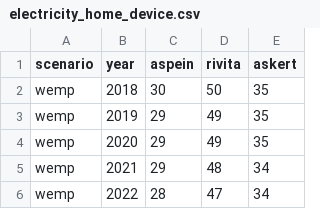
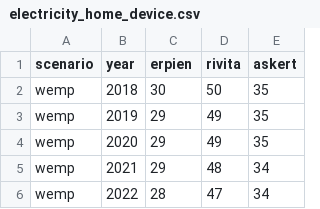
Before and after one commit to ubigu/ilmakalu-v2, a CSV file: backend/database/built/electricity_home_device.csv, drawn as a sheet; only a part is shown.

```diff
--- a/backend/database/built/electricity_home_device.csv
+++ b/backend/database/built/electricity_home_device.csv
@@ -1,2 +1,2 @@
-scenario;year;aspein;rivita;askert
+scenario;year;erpien;rivita;askert
 wemp;2018;30;50;35
```
Also changed, not shown: 9 other files.
